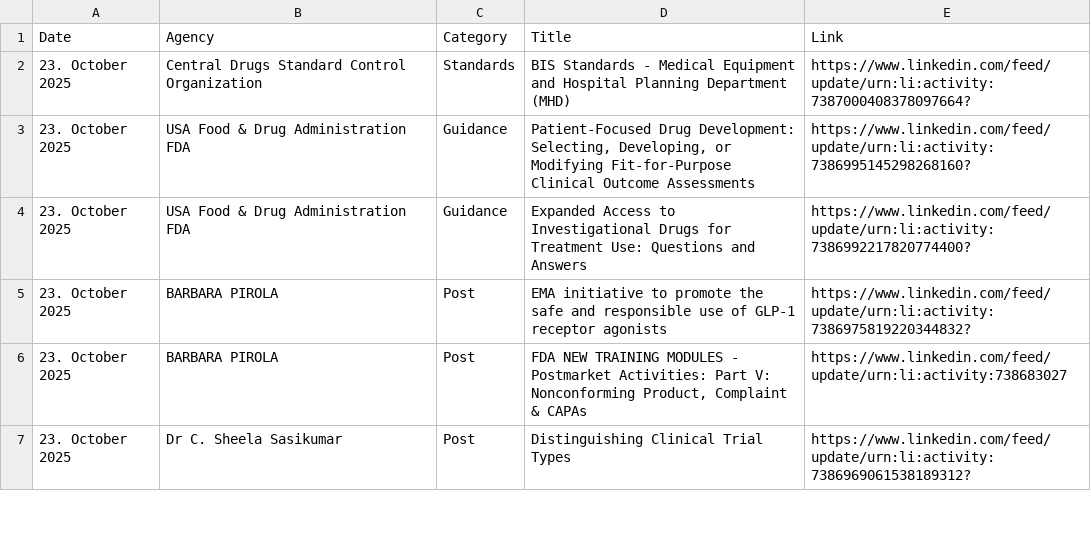
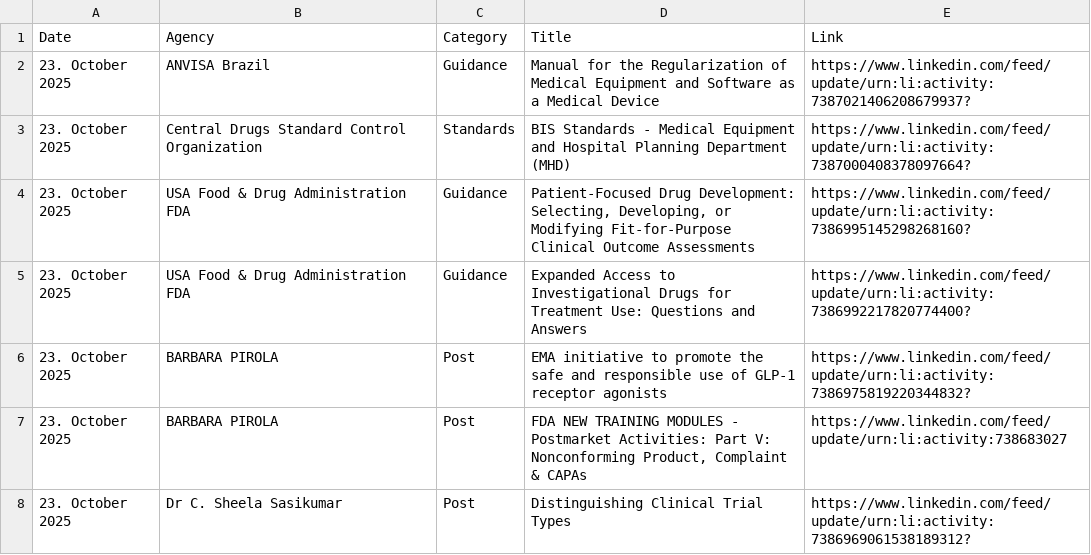
Before and after one commit to MartinCKing/Index-of-Indexes, a CSV file: Index of Indexes 2025.csv, drawn as a sheet; only a part is shown; the diff names each change by its address in the sheet, - before the commit and + after, or states it on an @@ line.

Commit message:
Update Index of Indexes 2025.csv

```diff
--- a/Index of Indexes 2025.csv
+++ b/Index of Indexes 2025.csv
+row 2: 23. October 2025 | ANVISA Brazil | Guidance | Manual for the Regularization of Medical Equipment and Software as a Medical Device | https://www.linkedin.com/feed/update/urn:li:activity:7387021406208679937?
```
